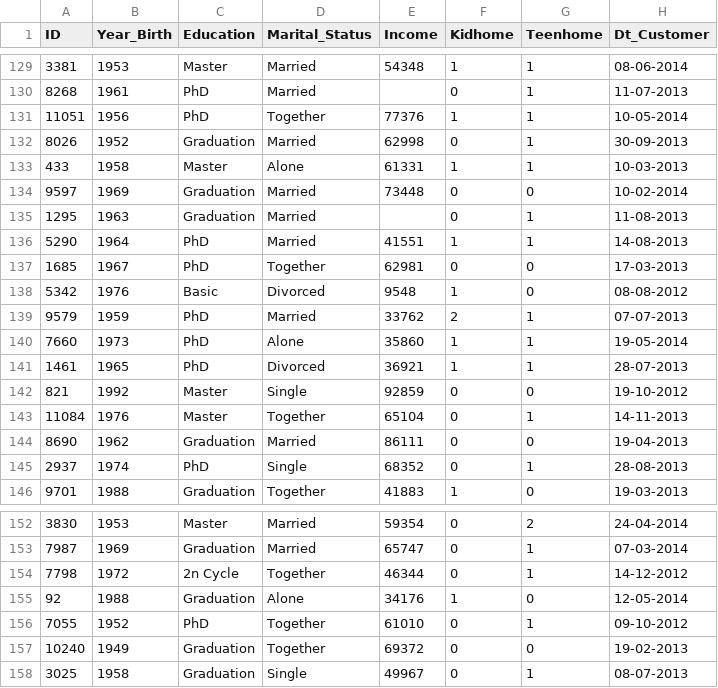
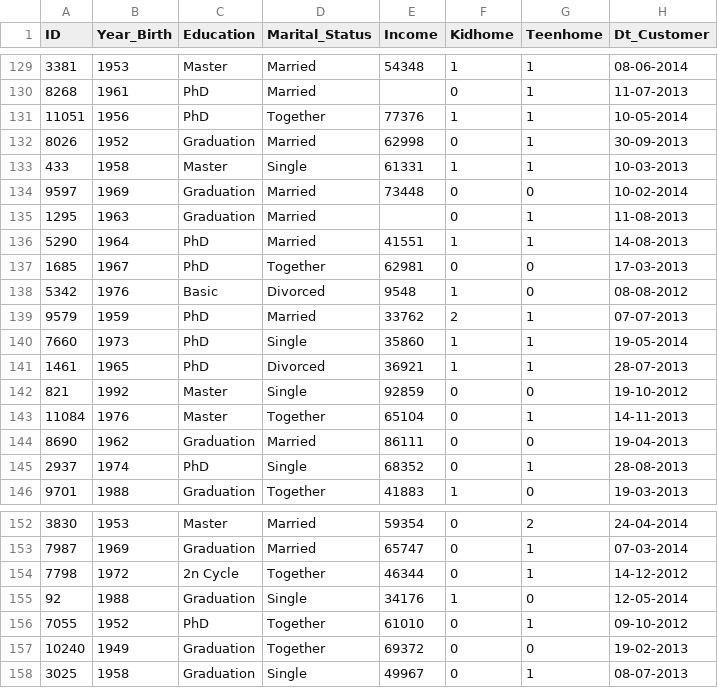
Before and after one commit to OkayNiceBrian/customer-personality, a CSV file: data/marketing_campaign_CLEANED.csv, drawn as a sheet; only a part is shown, gaps mark what is left out; the diff names each change by its address in the sheet, - before the commit and + after, or states it on an @@ line.

Commit message:
Checking for weird data

```diff
--- a/data/marketing_campaign_CLEANED.csv
+++ b/data/marketing_campaign_CLEANED.csv
-D133 (Marital_Status): Alone
+D133 (Marital_Status): Single
-D140 (Marital_Status): Alone
+D140 (Marital_Status): Single
-D155 (Marital_Status): Alone
+D155 (Marital_Status): Single
```
Also changed, not shown: 1 other file.
